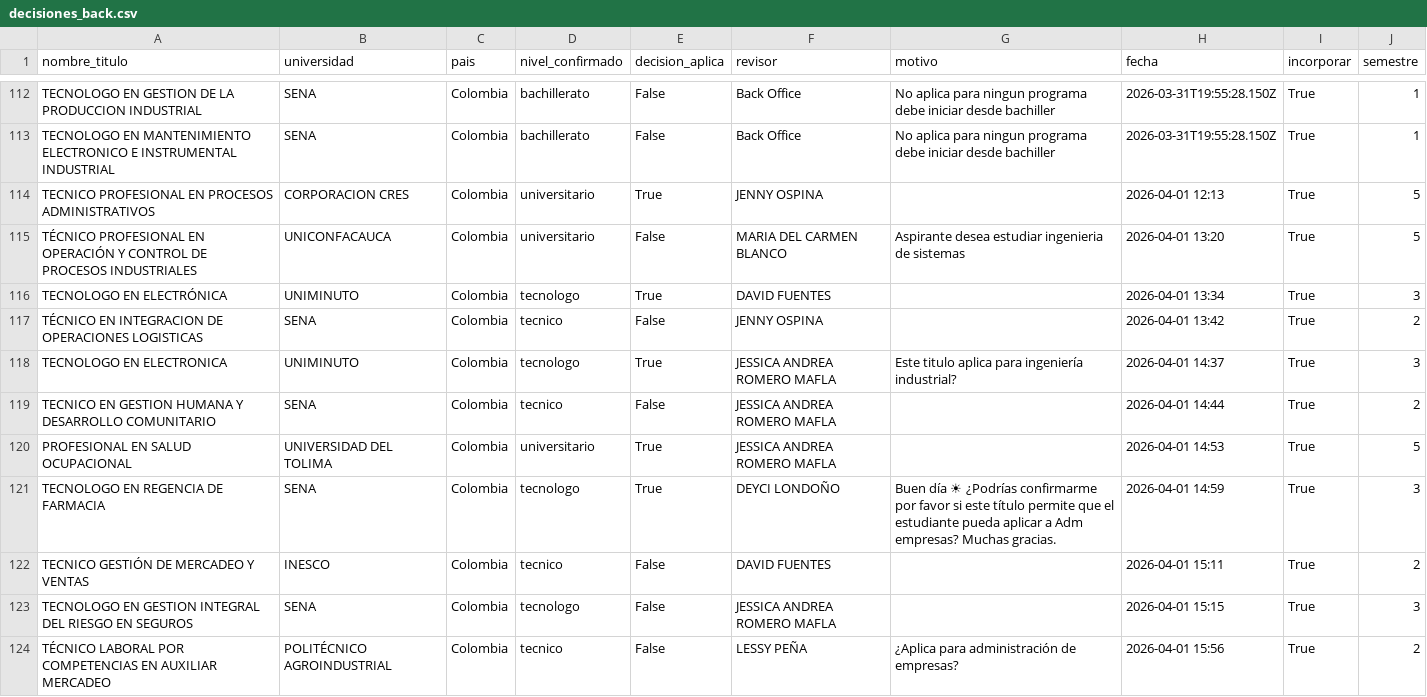
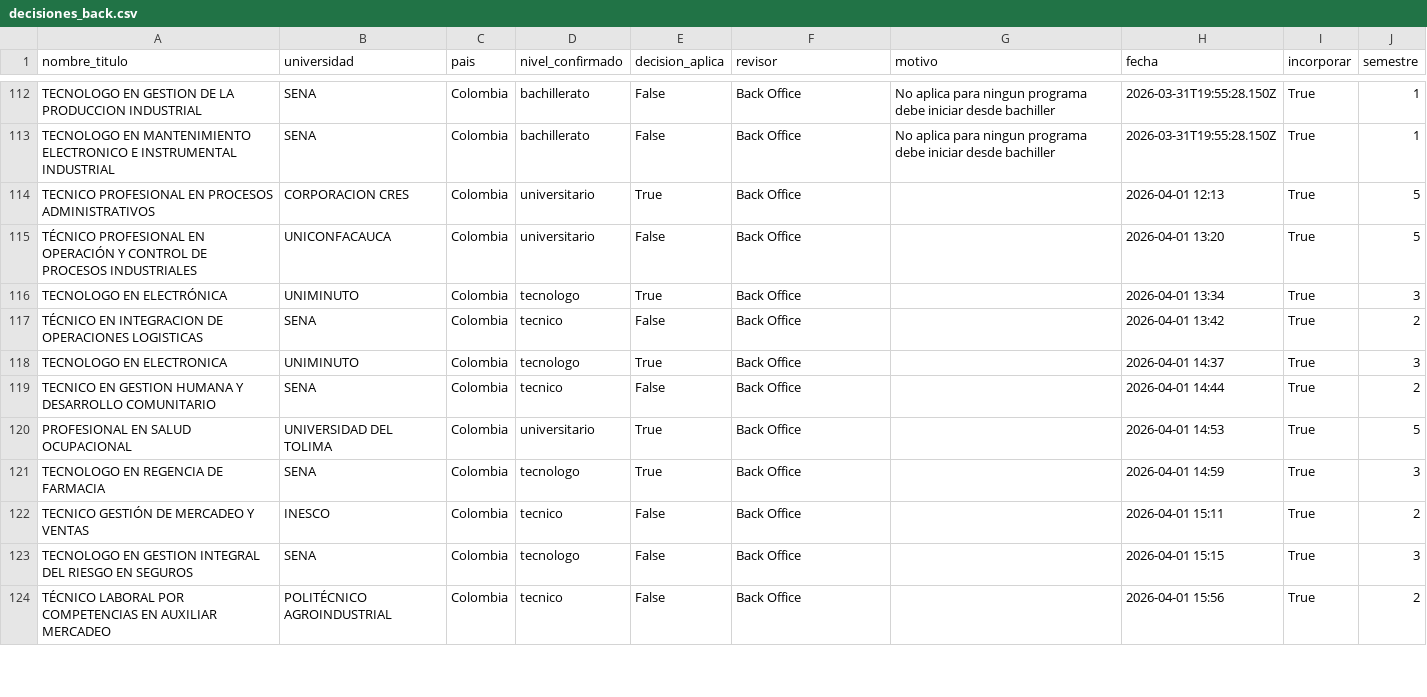
Before and after one commit to usanjosedocumentos-svg/validatitulos, a CSV file: decisiones_back.csv, drawn as a sheet; only a part is shown, gaps mark what is left out; the diff covers the shown part only; the diff names each change by its address in the sheet, - before the commit and + after, or states it on an @@ line.

Commit message:
Update decisiones_back.csv

```diff
--- a/decisiones_back.csv
+++ b/decisiones_back.csv
-F114 (revisor): JENNY OSPINA
+F114 (revisor): Back Office
-F115 (revisor): MARIA DEL CARMEN BLANCO
+F115 (revisor): Back Office
-G115 (motivo): Aspirante desea estudiar ingenieria de sistemas
+G115 (motivo): (empty)
-F116 (revisor): DAVID FUENTES
+F116 (revisor): Back Office
-F117 (revisor): JENNY OSPINA
+F117 (revisor): Back Office
-F118:F120 (revisor): JESSICA ANDREA ROMERO MAFLA
+F118:F120 (revisor): Back Office
-G118 (motivo): Este titulo aplica para ingeniería industrial?
+G118 (motivo): (empty)
-F121 (revisor): DEYCI LONDOÑO
+F121 (revisor): Back Office
-G121 (motivo): Buen día ☀ ¿Podrías confirmarme por favor si este título permite que el estudiante pueda aplicar a Adm empresas? Muchas gracias.
+G121 (motivo): (empty)
-F122 (revisor): DAVID FUENTES
+F122 (revisor): Back Office
-F123 (revisor): JESSICA ANDREA ROMERO MAFLA
+F123 (revisor): Back Office
-F124 (revisor): LESSY PEÑA
+F124 (revisor): Back Office
-G124 (motivo): ¿Aplica para administración de empresas?
+G124 (motivo): (empty)
```
Also changed, not shown: 15 edited cells elsewhere in this file.
